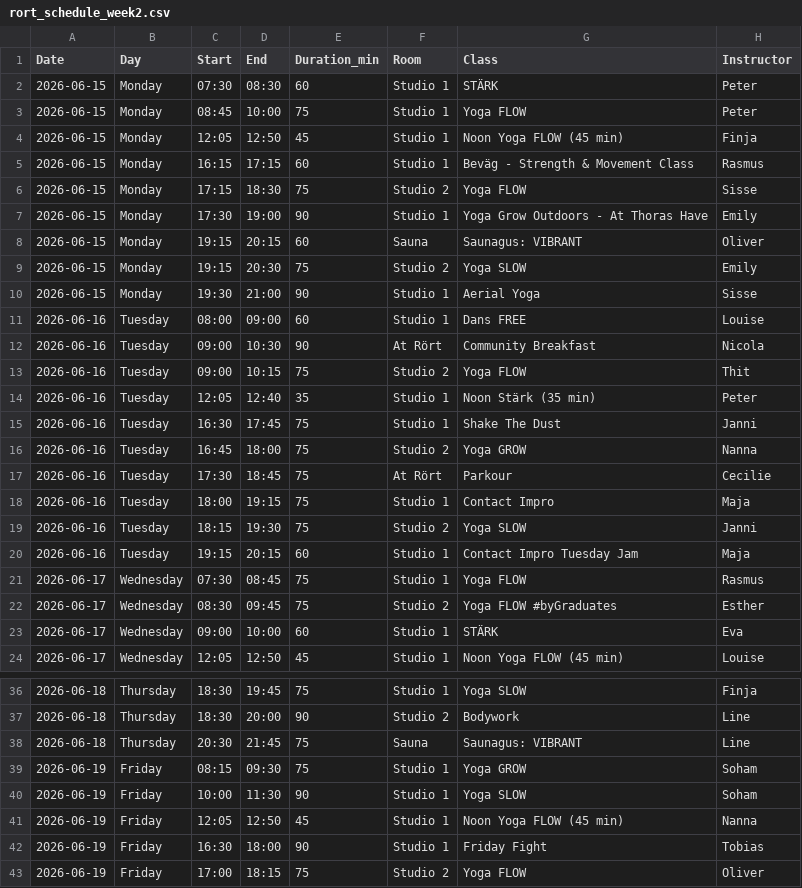
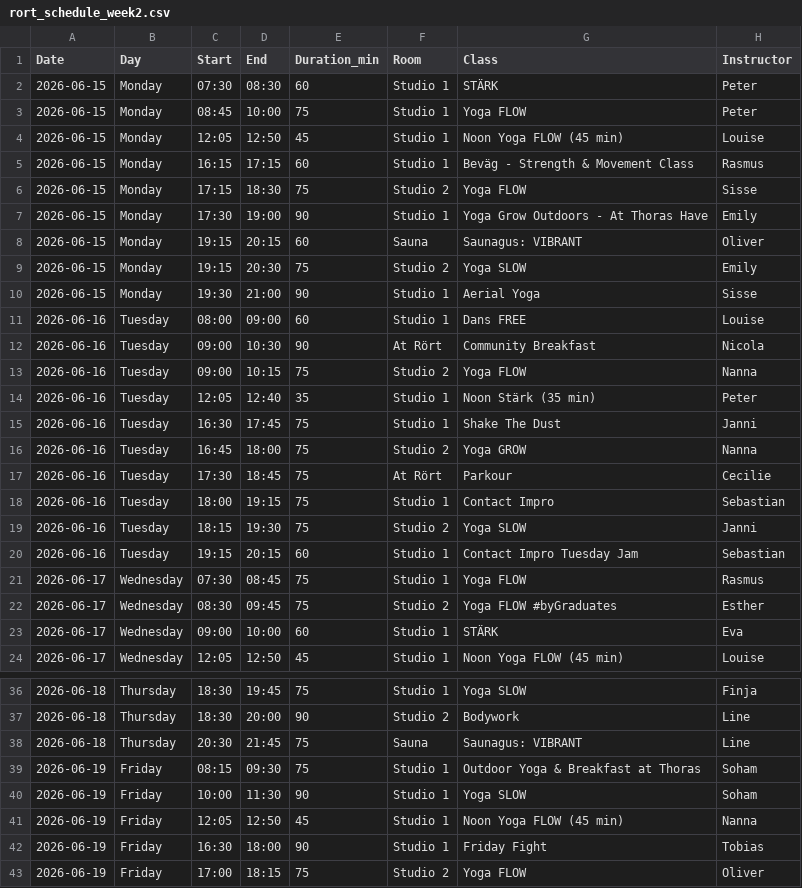
Before and after one commit to FreddyAngelo/rort-calendar, a CSV file: data/rort_schedule_week2.csv, drawn as a sheet; only a part is shown, gaps mark what is left out.

```diff
--- a/data/rort_schedule_week2.csv
+++ b/data/rort_schedule_week2.csv
@@ -3,3 +3,3 @@ Date,Day,Start,End,Duration_min,Room,Class,Instructor
 2026-06-15,Monday,08:45,10:00,75,Studio 1,Yoga FLOW,Peter
-2026-06-15,Monday,12:05,12:50,45,Studio 1,Noon Yoga FLOW (45 min),Finja
+2026-06-15,Monday,12:05,12:50,45,Studio 1,Noon Yoga FLOW (45 min),Louise
 2026-06-15,Monday,16:15,17:15,60,Studio 1,Beväg - Strength & Movement Class,Rasmus
@@ -12,3 +12,3 @@ Date,Day,Start,End,Duration_min,Room,Class,Instructor
 2026-06-16,Tuesday,09:00,10:30,90,At Rört,Community Breakfast,Nicola
-2026-06-16,Tuesday,09:00,10:15,75,Studio 2,Yoga FLOW,Thit
+2026-06-16,Tuesday,09:00,10:15,75,Studio 2,Yoga FLOW,Nanna
 2026-06-16,Tuesday,12:05,12:40,35,Studio 1,Noon Stärk (35 min),Peter
@@ -17,5 +17,5 @@ Date,Day,Start,End,Duration_min,Room,Class,Instructor
 2026-06-16,Tuesday,17:30,18:45,75,At Rört,Parkour,Cecilie
-2026-06-16,Tuesday,18:00,19:15,75,Studio 1,Contact Impro,Maja
+2026-06-16,Tuesday,18:00,19:15,75,Studio 1,Contact Impro,Sebastian
 2026-06-16,Tuesday,18:15,19:30,75,Studio 2,Yoga SLOW,Janni
-2026-06-16,Tuesday,19:15,20:15,60,Studio 1,Contact Impro Tuesday Jam,Maja
+2026-06-16,Tuesday,19:15,20:15,60,Studio 1,Contact Impro Tuesday Jam,Sebastian
 2026-06-17,Wednesday,07:30,08:45,75,Studio 1,Yoga FLOW,Rasmus
@@ -38,3 +38,3 @@ Date,Day,Start,End,Duration_min,Room,Class,Instructor
 2026-06-18,Thursday,20:30,21:45,75,Sauna,Saunagus: VIBRANT,Line
-2026-06-19,Friday,08:15,09:30,75,Studio 1,Yoga GROW,Soham
+2026-06-19,Friday,08:15,09:30,75,Studio 1,Outdoor Yoga & Breakfast at Thoras,Soham
 2026-06-19,Friday,10:00,11:30,90,Studio 1,Yoga SLOW,Soham
```
Also changed, not shown: data/rort_schedule_week3.csv, data/rort_schedule_week4.csv, 6 other files.
